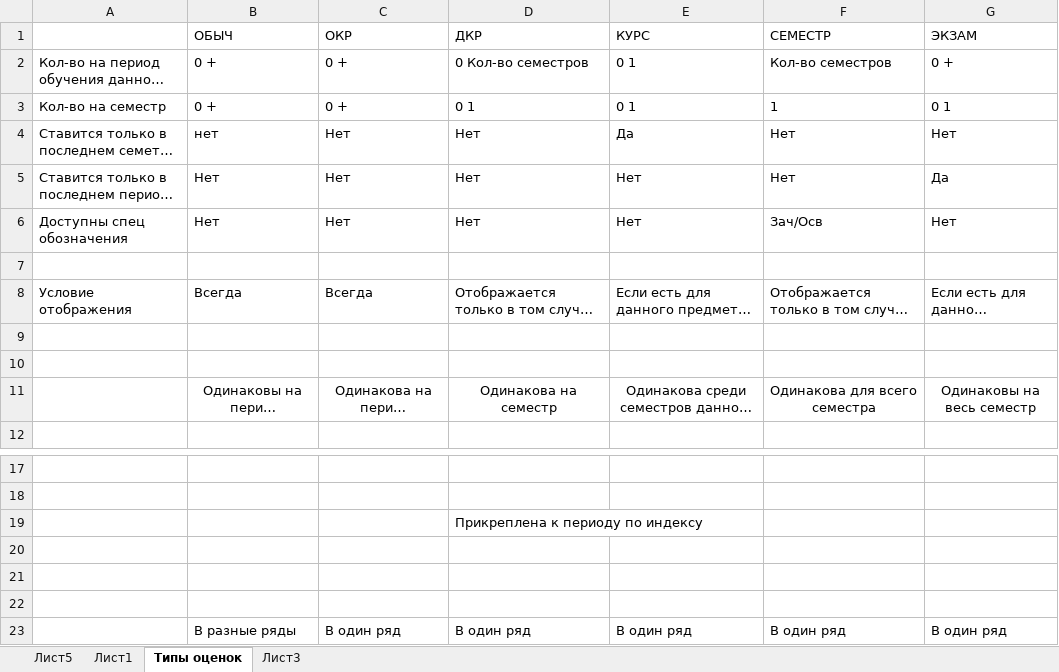
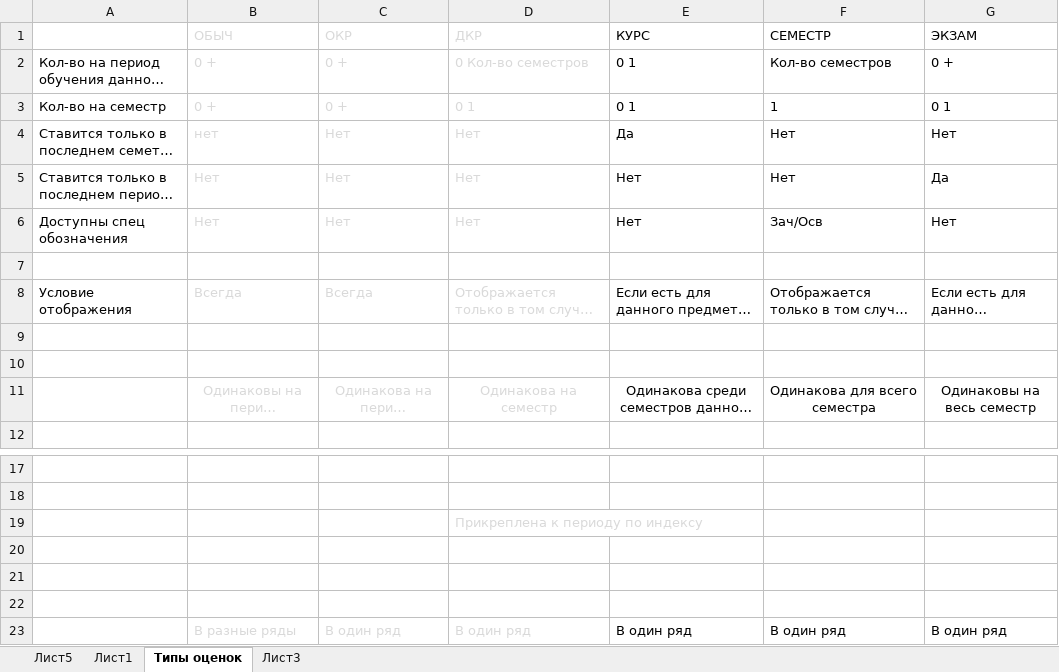
Before and after one commit to mkornevich/GradeReport, an Excel workbook: docs/GradeReport.xlsx, sheet Типы оценок, drawn as a sheet; only a part is shown, gaps mark what is left out; long unchanged cells end in …; values as stored, in another font and other column widths than the file's, no borders; the diff names each change by its address in the sheet, - before the commit and + after, or states it on an @@ line.

```diff
--- a/docs/GradeReport.xlsx (sheet Типы оценок)
+++ b/docs/GradeReport.xlsx (sheet Типы оценок)
-B1:D6 text colour: black
+B1:D6 text colour: #D9D9D9
-B8:D8 text colour: black
+B8:D8 text colour: #D9D9D9
-B11:D11 text colour: black
+B11:D11 text colour: #D9D9D9
-D19 text colour: black
+D19 text colour: #D9D9D9
-B23:D23 text colour: black
+B23:D23 text colour: #D9D9D9
```
Also changed, not shown: sheet Лист3, 22 other files.
